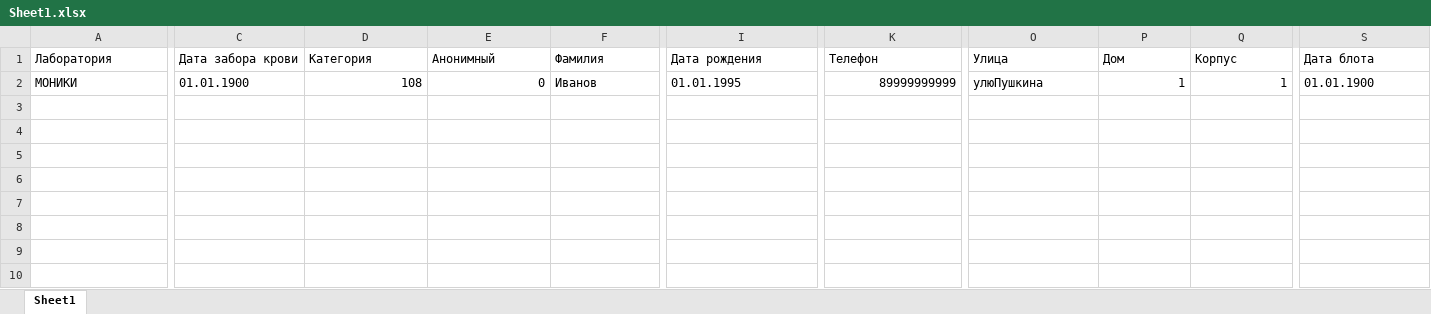
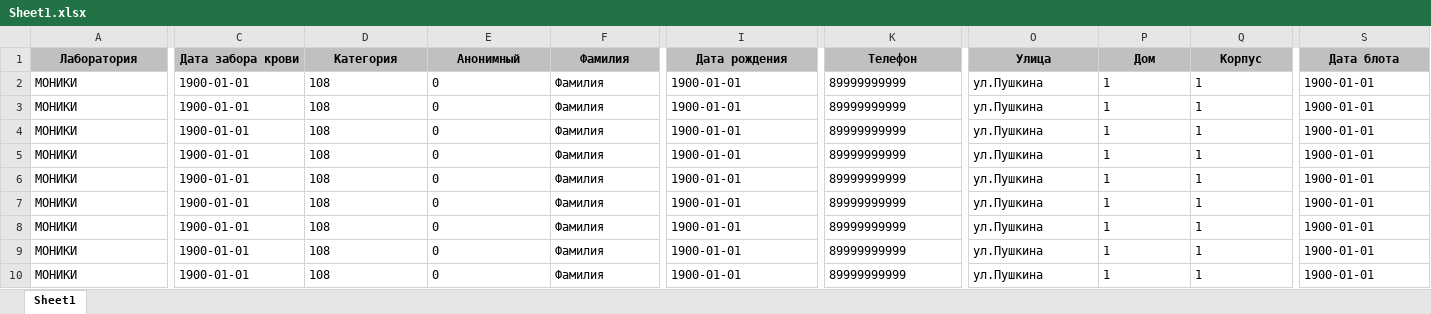
Before and after one commit to Alex-Krasnov/Reference_Aids_git, an Excel workbook: wwwroot/Files/ForInput/Sheet1.xlsx, sheet Sheet1, drawn as a sheet; only a part is shown, gaps mark what is left out; values as stored, in another font and other column widths than the file's, no borders; rows hold the shown columns only; the diff covers the shown part only; the diff names each change by its address in the sheet, - before the commit and + after, or states it on an @@ line.

```diff
--- a/wwwroot/Files/ForInput/Sheet1.xlsx (sheet Sheet1)
+++ b/wwwroot/Files/ForInput/Sheet1.xlsx (sheet Sheet1)
@@ A1:S1 fill: none → #C0C0C0, bold: off → on, alignment: left → center @@
-C2 (Дата забора крови): 01.01.1900
+C2 (Дата забора крови): 1900-01-01
-D2:E2 alignment: right
+D2:E2 alignment: left
-F2 (Фамилия): Иванов
+F2 (Фамилия): Фамилия
-I2 (Дата рождения): 01.01.1995
+I2 (Дата рождения): 1900-01-01
-K2 alignment: right
+K2 alignment: left
-O2 (Улица): улюПушкина
+O2 (Улица): ул.Пушкина
-P2:Q2 alignment: right
+P2:Q2 alignment: left
-S2 (Дата блота): 01.01.1900
+S2 (Дата блота): 1900-01-01
+row 3: МОНИКИ | 1900-01-01 | 108 | 0 | Фамилия | 1900-01-01 | 89999999999 | ул.Пушкина | 1 | 1 | 1900-01-01
+row 4: МОНИКИ | 1900-01-01 | 108 | 0 | Фамилия | 1900-01-01 | 89999999999 | ул.Пушкина | 1 | 1 | 1900-01-01
+row 5: МОНИКИ | 1900-01-01 | 108 | 0 | Фамилия | 1900-01-01 | 89999999999 | ул.Пушкина | 1 | 1 | 1900-01-01
+row 6: МОНИКИ | 1900-01-01 | 108 | 0 | Фамилия | 1900-01-01 | 89999999999 | ул.Пушкина | 1 | 1 | 1900-01-01
+row 7: МОНИКИ | 1900-01-01 | 108 | 0 | Фамилия | 1900-01-01 | 89999999999 | ул.Пушкина | 1 | 1 | 1900-01-01
+row 8: МОНИКИ | 1900-01-01 | 108 | 0 | Фамилия | 1900-01-01 | 89999999999 | ул.Пушкина | 1 | 1 | 1900-01-01
+row 9: МОНИКИ | 1900-01-01 | 108 | 0 | Фамилия | 1900-01-01 | 89999999999 | ул.Пушкина | 1 | 1 | 1900-01-01
+row 10: МОНИКИ | 1900-01-01 | 108 | 0 | Фамилия | 1900-01-01 | 89999999999 | ул.Пушкина | 1 | 1 | 1900-01-01
```
Also changed, not shown: cell formats elsewhere in this sheet, 9 other files.
